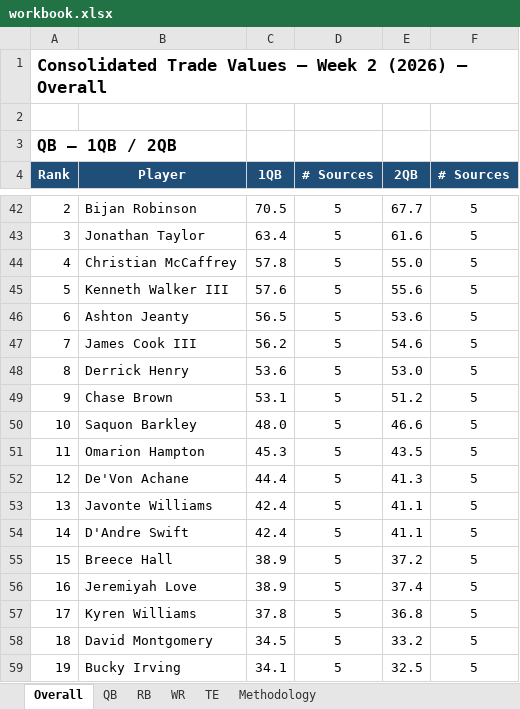
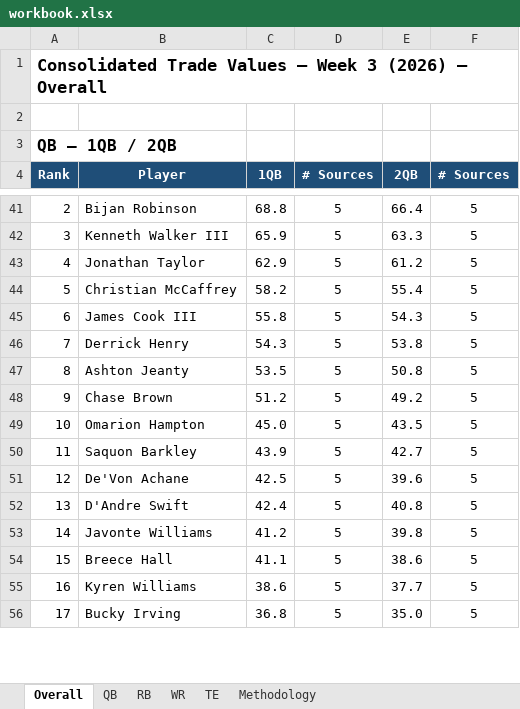
Before and after one commit to spartacusfantasyfootball-cyber/fairtrade, an Excel workbook: workbook.xlsx, sheet Overall, drawn as a sheet; only a part is shown, gaps mark what is left out; values as stored, in another font and other column widths than the file's, no borders; removed rows and columns are numbered as before the commit, all else as after; the diff covers the shown part only; the diff names each change by its address in the sheet, - before the commit and + after, or states it on an @@ line.

```diff
--- a/workbook.xlsx (sheet Overall)
+++ b/workbook.xlsx (sheet Overall)
@@ column A (Rank) renumbered from row 1 down @@
-C41 (1QB): 70.5
+C41 (1QB): 68.8
-E41 (2QB): 67.7
+E41 (2QB): 66.4
+row 42: 3 | Kenneth Walker III | 65.9 | 5 | 63.3 | 5
-C43 (1QB): 63.4
+C43 (1QB): 62.9
-E43 (2QB): 61.6
+E43 (2QB): 61.2
-C44 (1QB): 57.8
+C44 (1QB): 58.2
-E44 (2QB): 55.0
+E44 (2QB): 55.4
-row 45: 5 | Kenneth Walker III | 57.6 | 5 | 55.6 | 5
-row 46: 6 | Ashton Jeanty | 56.5 | 5 | 53.6 | 5
-C45 (1QB): 56.2
+C45 (1QB): 55.8
-E45 (2QB): 54.6
+E45 (2QB): 54.3
-C46 (1QB): 53.6
+C46 (1QB): 54.3
-E46 (2QB): 53.0
+E46 (2QB): 53.8
+row 47: 8 | Ashton Jeanty | 53.5 | 5 | 50.8 | 5
-C48 (1QB): 53.1
+C48 (1QB): 51.2
-E48 (2QB): 51.2
+E48 (2QB): 49.2
-row 50: 10 | Saquon Barkley | 48.0 | 5 | 46.6 | 5
-C49 (1QB): 45.3
+C49 (1QB): 45.0
+row 50: 11 | Saquon Barkley | 43.9 | 5 | 42.7 | 5
-C51 (1QB): 44.4
+C51 (1QB): 42.5
-E51 (2QB): 41.3
+E51 (2QB): 39.6
-row 53: 13 | Javonte Williams | 42.4 | 5 | 41.1 | 5
-E52 (2QB): 41.1
+E52 (2QB): 40.8
+row 53: 14 | Javonte Williams | 41.2 | 5 | 39.8 | 5
-C54 (1QB): 38.9
+C54 (1QB): 41.1
-E54 (2QB): 37.2
+E54 (2QB): 38.6
-row 56: 16 | Jeremiyah Love | 38.9 | 5 | 37.4 | 5
-C55 (1QB): 37.8
+C55 (1QB): 38.6
-E55 (2QB): 36.8
+E55 (2QB): 37.7
-row 58: 18 | David Montgomery | 34.5 | 5 | 33.2 | 5
-C56 (1QB): 34.1
+C56 (1QB): 36.8
-E56 (2QB): 32.5
+E56 (2QB): 35.0
```
Also changed, not shown: 102 added rows, 85 removed rows and 164 edited cells elsewhere in this sheet, sheet WR, sheet RB, sheet QB, sheet TE, formulas that keep their value.
